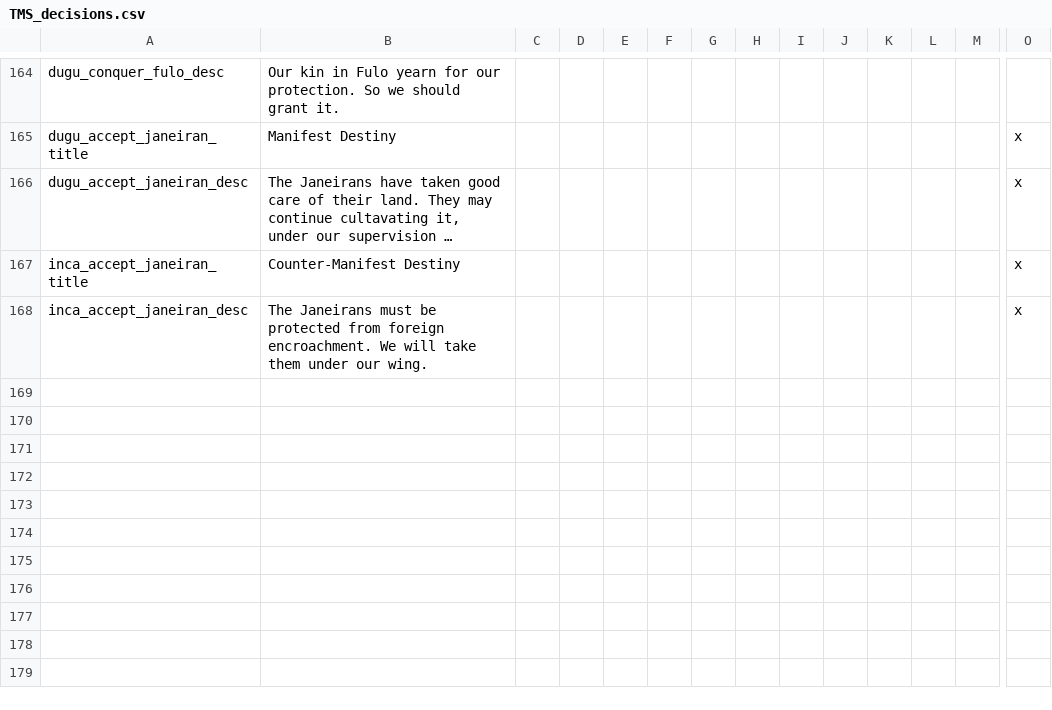
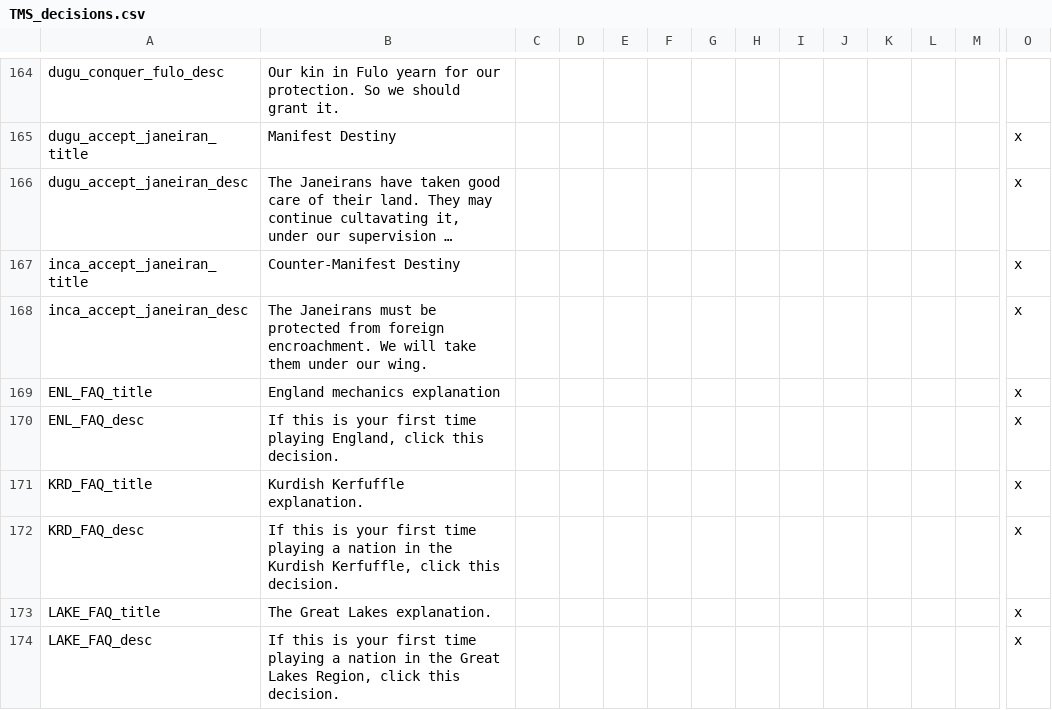
Before and after one commit to Proxysseia/The-many-Seas, a CSV file: localisation/TMS_decisions.csv, drawn as a sheet; only a part is shown, gaps mark what is left out; long unchanged cells end in …; rows hold the shown columns only; the diff names each change by its address in the sheet, - before the commit and + after, or states it on an @@ line.

```diff
--- a/localisation/TMS_decisions.csv
+++ b/localisation/TMS_decisions.csv
+row 169: ENL_FAQ_title | England mechanics explanation |  |  |  |  |  |  |  |  |  |  |  | x
+row 170: ENL_FAQ_desc | If this is your first time playing England, click this decision. |  |  |  |  |  |  |  |  |  |  |  | x
+row 171: KRD_FAQ_title | Kurdish Kerfuffle explanation. |  |  |  |  |  |  |  |  |  |  |  | x
+row 172: KRD_FAQ_desc | If this is your first time playing a nation in the Kurdish Kerfuffle, click this decision. |  |  |  |  |  |  |  |  |  |  |  | x
+row 173: LAKE_FAQ_title | The Great Lakes explanation. |  |  |  |  |  |  |  |  |  |  |  | x
+row 174: LAKE_FAQ_desc | If this is your first time playing a nation in the Great Lakes Region, click this decision. |  |  |  |  |  |  |  |  |  |  |  | x
```
Also changed, not shown: localisation/TMS_events.csv, 8 other files.
